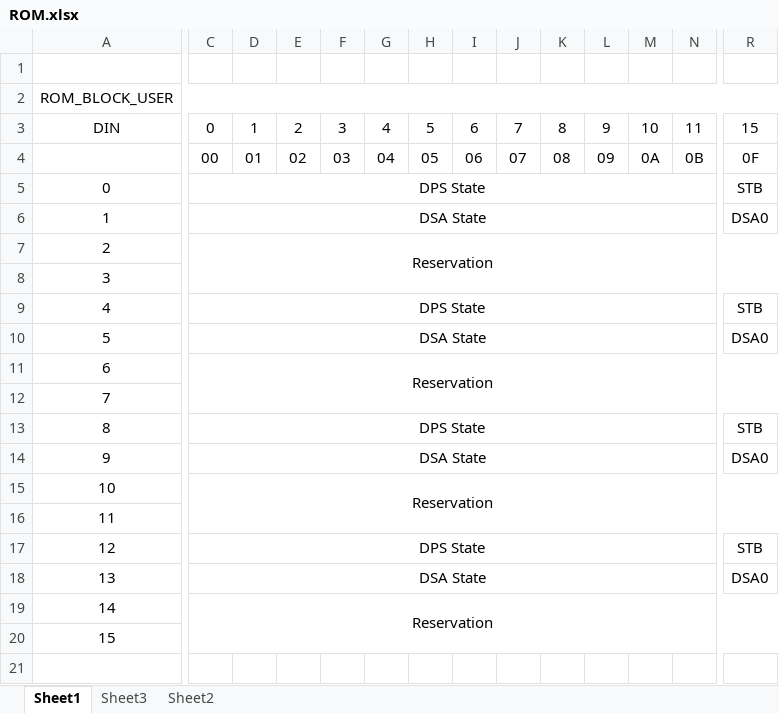
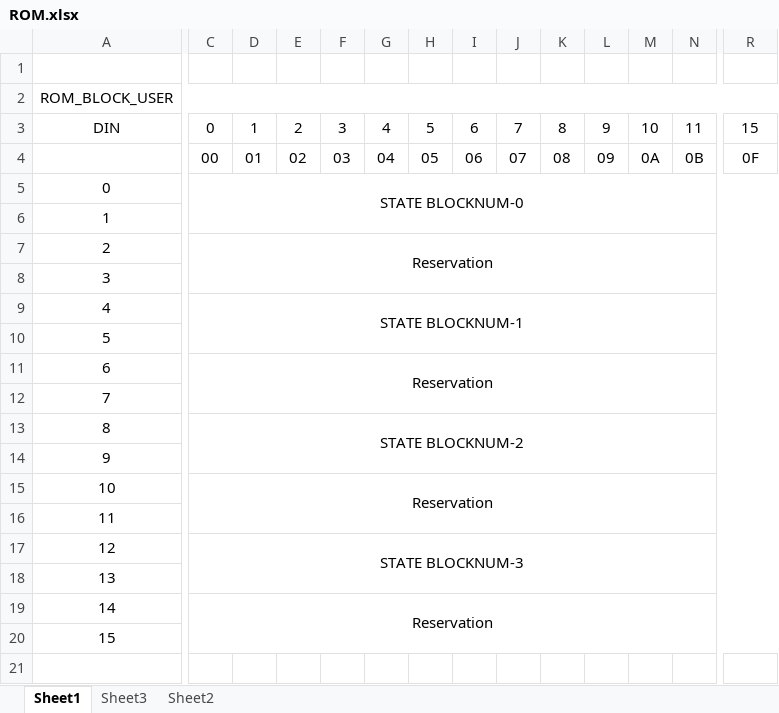
Before and after one commit to mw-eng/PCAB_Debugger, an Excel workbook: PCAB_Debugger_RP2040/ROM.xlsx, sheet Sheet1, drawn as a sheet; only a part is shown, gaps mark what is left out; values as stored, in another font and other column widths than the file's, no borders; the diff covers the shown part only; the diff names each change by its address in the sheet, - before the commit and + after, or states it on an @@ line.

```diff
--- a/PCAB_Debugger_RP2040/ROM.xlsx (sheet Sheet1)
+++ b/PCAB_Debugger_RP2040/ROM.xlsx (sheet Sheet1)
-C5: DPS State
+C5: STATE BLOCKNUM-0
-C5:Q5 merged
+C5:R6 merged
-R5: STB
+R5: (empty)
-C6: DSA State
+C6: (empty)
-C6:Q6 merged
-R6: DSA0
+R6: (empty)
-C9: DPS State
+C9: STATE BLOCKNUM-1
-C9:Q9 merged
+C9:R10 merged
-R9: STB
+R9: (empty)
-C10: DSA State
+C10: (empty)
-C10:Q10 merged
-R10: DSA0
+R10: (empty)
-C13: DPS State
+C13: STATE BLOCKNUM-2
-C13:Q13 merged
+C13:R14 merged
-R13: STB
+R13: (empty)
-C14: DSA State
+C14: (empty)
-C14:Q14 merged
-R14: DSA0
+R14: (empty)
-C17: DPS State
+C17: STATE BLOCKNUM-3
-C17:Q17 merged
+C17:R18 merged
-R17: STB
+R17: (empty)
-C18: DSA State
+C18: (empty)
-C18:Q18 merged
-R18: DSA0
+R18: (empty)
```
Also changed, not shown: 16 edited cells and merged cells elsewhere in this sheet, 1 other file.
